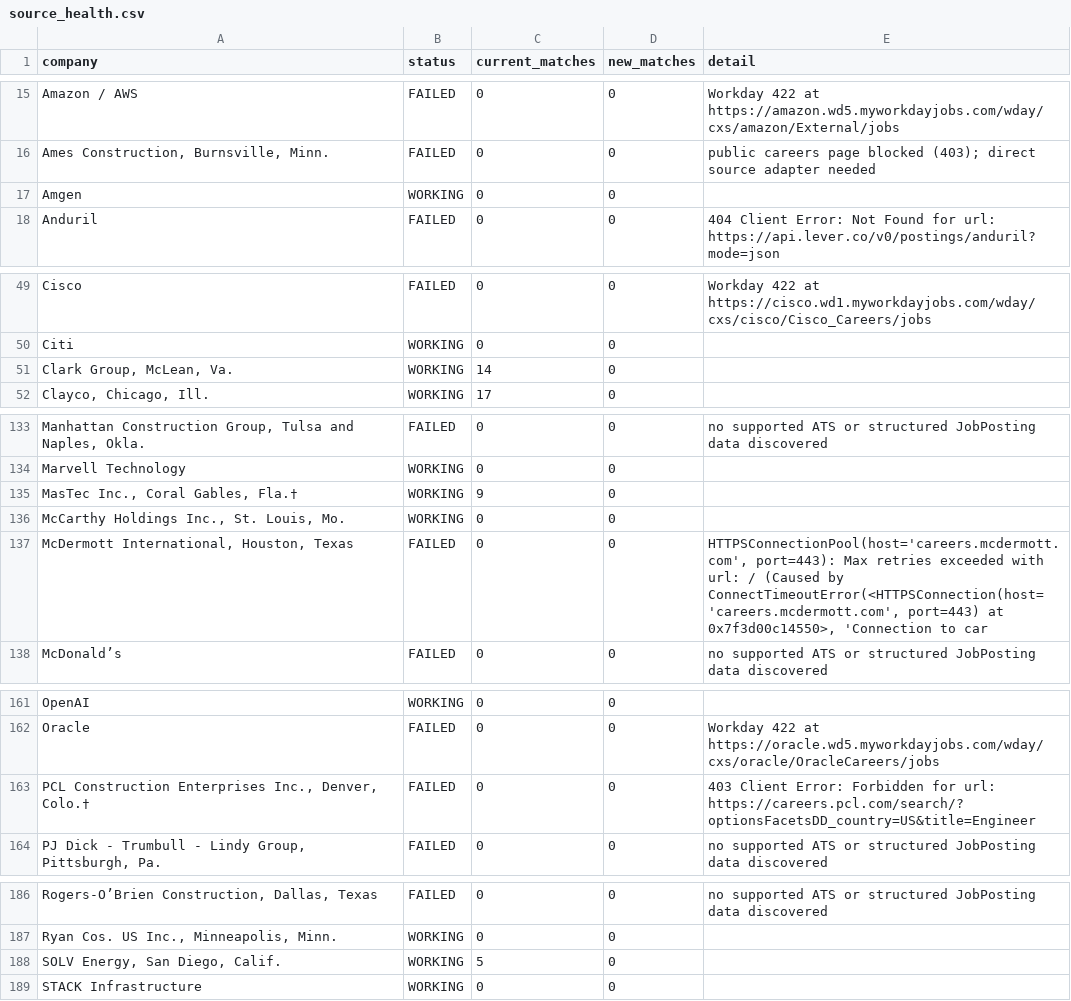
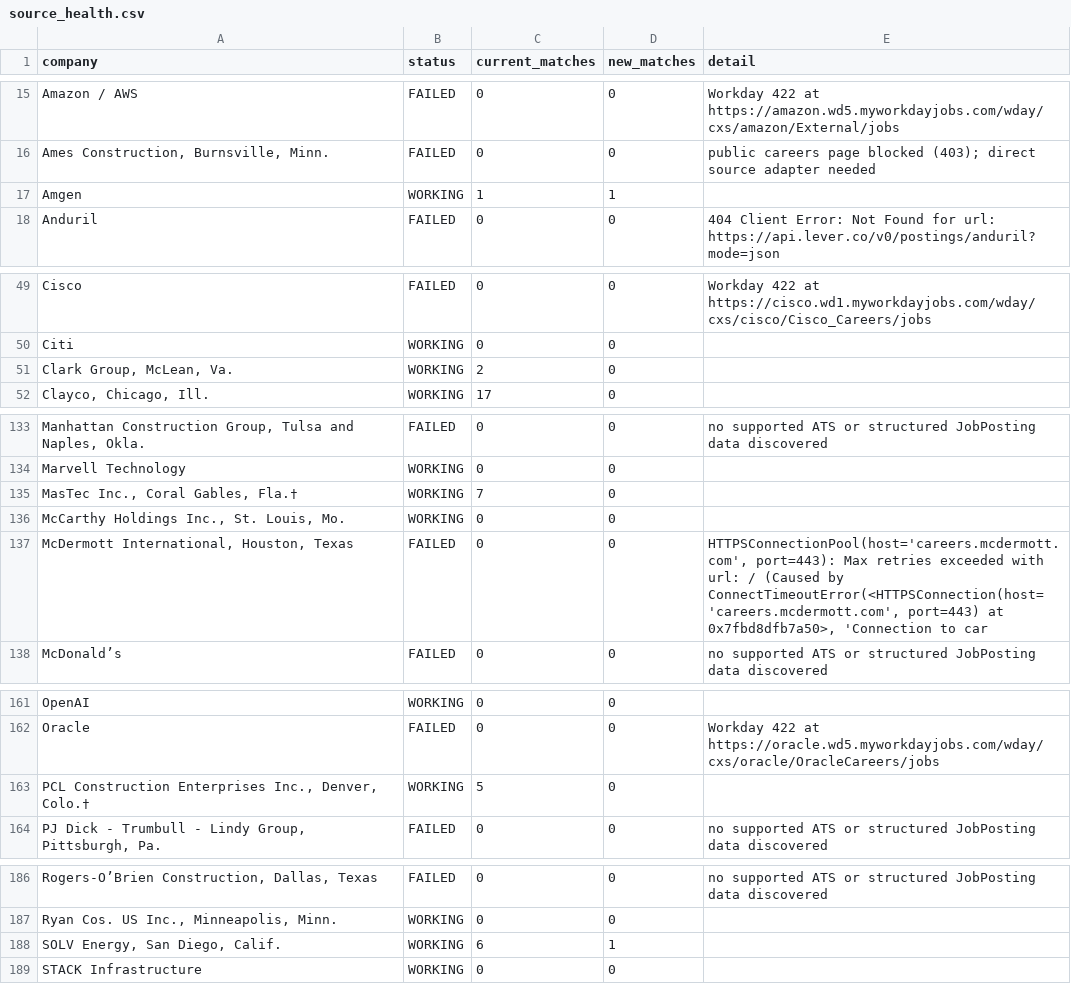
Before and after one commit to harsha271199/jp, a CSV file: source_health.csv, drawn as a sheet; only a part is shown, gaps mark what is left out; the diff covers the shown part only; the diff names each change by its address in the sheet, - before the commit and + after, or states it on an @@ line.

```diff
--- a/source_health.csv
+++ b/source_health.csv
-C17 (current_matches): 0
+C17 (current_matches): 1
-D17 (new_matches): 0
+D17 (new_matches): 1
-C51 (current_matches): 14
+C51 (current_matches): 2
-C135 (current_matches): 9
+C135 (current_matches): 7
-E137 (detail): …port=443) at 0x7f3d00c14550>, 'Connection to…
+E137 (detail): …port=443) at 0x7fbd8dfb7a50>, 'Connection to…
-B163 (status): FAILED
+B163 (status): WORKING
-C163 (current_matches): 0
+C163 (current_matches): 5
-E163 (detail): 403 Client Error: Forbidden for url: https://careers.pcl.com/search/?optionsFacetsDD_country=US&title=Engineer
+E163 (detail): (empty)
-C188 (current_matches): 5
+C188 (current_matches): 6
-D188 (new_matches): 0
+D188 (new_matches): 1
```
Also changed, not shown: 7 edited cells elsewhere in this file, current_jobs.csv, seen_links.csv, 2 other files.
